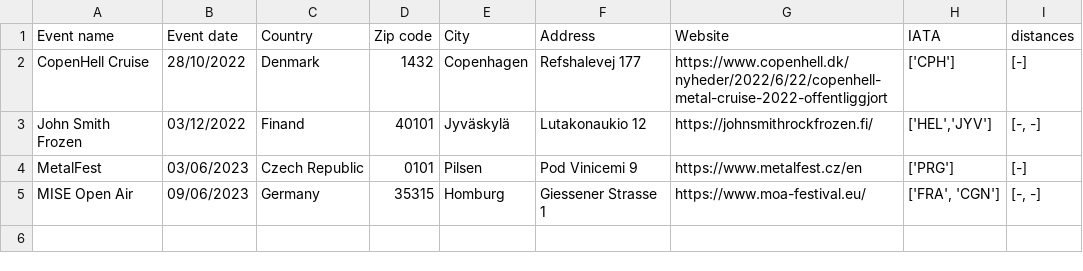
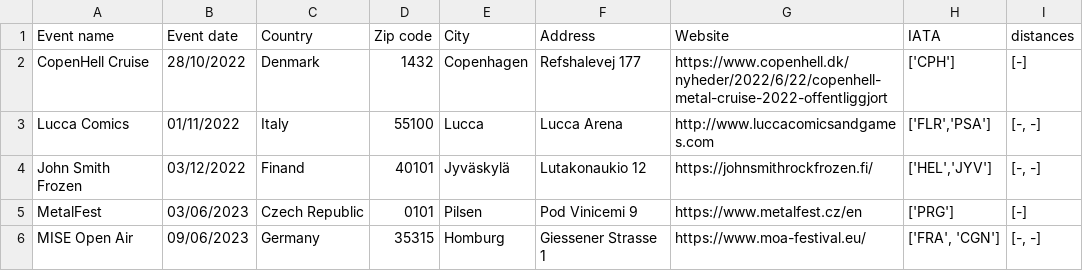
Before and after one commit to EdoardoCarlesi/tour_manager, a CSV file: data/Tour-dates.csv, drawn as a sheet.

Commit message:
new gigs

```diff
--- a/data/Tour-dates.csv
+++ b/data/Tour-dates.csv
@@ -2,2 +2,3 @@ Event name,Event date,Country,Zip code,City,Address,Website,IATA,distances
 CopenHell Cruise,28/10/2022,Denmark,1432,Copenhagen,Refshalevej 177,https://www.copenhell.dk/nyheder/2022/6/22/copenhell-metal-cruise-2022-offentliggjort,"['CPH']","[-]"
+Lucca Comics,01/11/2022,Italy,55100,Lucca,Lucca Arena,http://www.luccacomicsandgames.com,"['FLR','PSA']","[-, -]"
 John Smith Frozen,03/12/2022,Finand,40101,Jyväskylä,Lutakonaukio 12,https://johnsmithrockfrozen.fi/,"['HEL','JYV']","[-, -]"
```
